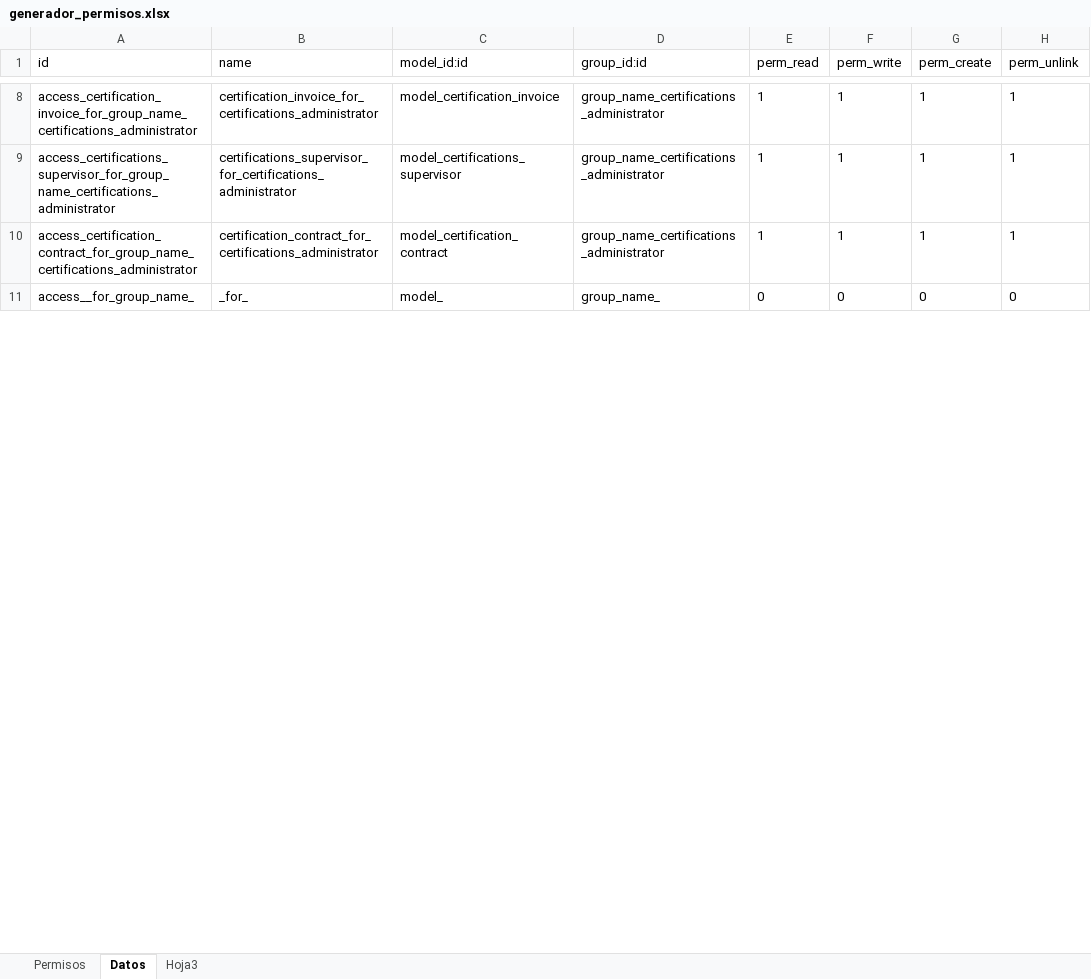
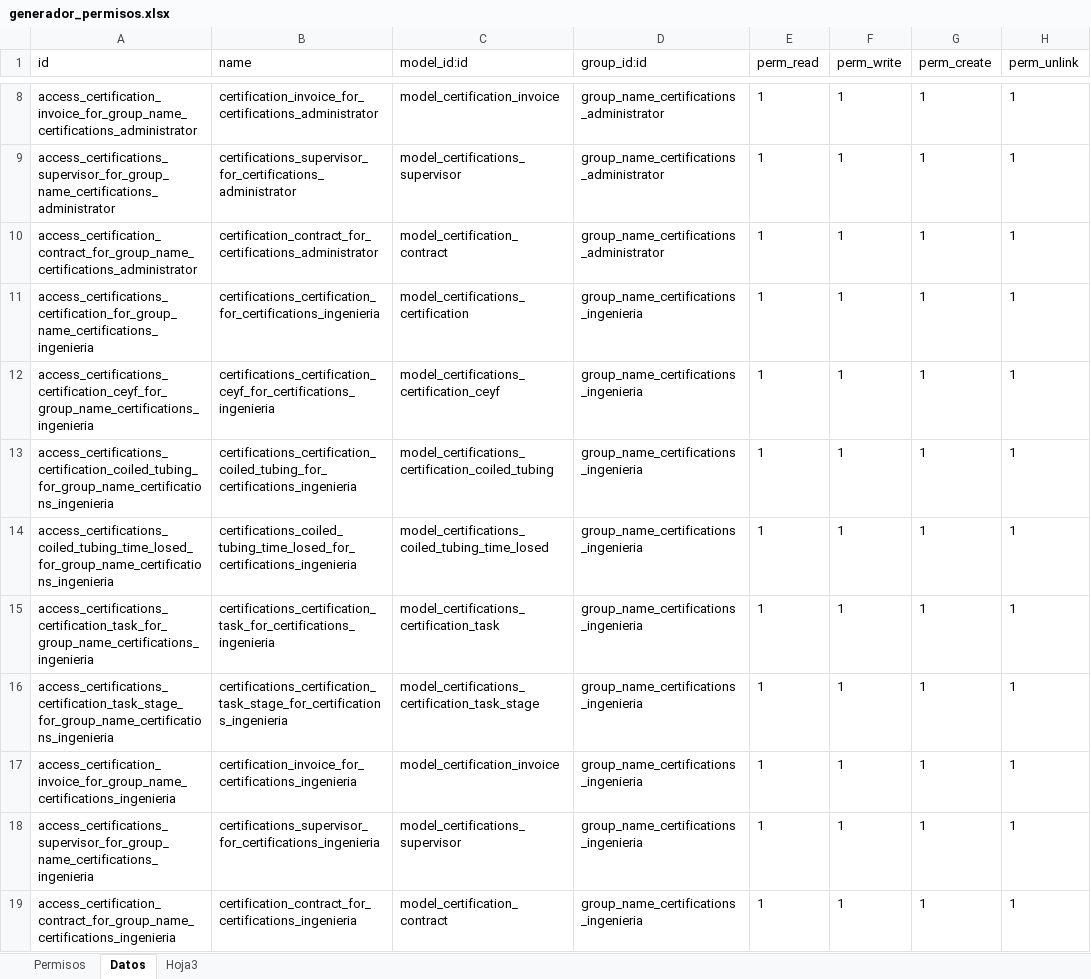
Before and after one commit to Route-it/geo-addons, an Excel workbook: geo_certifications/security/generador_permisos.xlsx, sheet Datos, drawn as a sheet; only a part is shown, gaps mark what is left out; the shorter side is filled out with more unchanged rows; values as stored, in another font and other column widths than the file's, no borders; the diff covers the shown part only; the diff names each change by its address in the sheet, - before the commit and + after, or states it on an @@ line.

```diff
--- a/geo_certifications/security/generador_permisos.xlsx (sheet Datos)
+++ b/geo_certifications/security/generador_permisos.xlsx (sheet Datos)
+row 11: access_certifications_certification_for_group_name_certifications_ingenieria | certifications_certification_for_certifications_ingenieria | model_certifications_certification | group_name_certifications_ingenieria | 1 | 1 | 1 | 1
+row 12: access_certifications_certification_ceyf_for_group_name_certifications_ingenieria | certifications_certification_ceyf_for_certifications_ingenieria | model_certifications_certification_ceyf | group_name_certifications_ingenieria | 1 | 1 | 1 | 1
+row 13: access_certifications_certification_coiled_tubing_for_group_name_certifications_ingenieria | certifications_certification_coiled_tubing_for_certifications_ingenieria | model_certifications_certification_coiled_tubing | group_name_certifications_ingenieria | 1 | 1 | 1 | 1
+row 14: access_certifications_coiled_tubing_time_losed_for_group_name_certifications_ingenieria | certifications_coiled_tubing_time_losed_for_certifications_ingenieria | model_certifications_coiled_tubing_time_losed | group_name_certifications_ingenieria | 1 | 1 | 1 | 1
+row 15: access_certifications_certification_task_for_group_name_certifications_ingenieria | certifications_certification_task_for_certifications_ingenieria | model_certifications_certification_task | group_name_certifications_ingenieria | 1 | 1 | 1 | 1
+row 16: access_certifications_certification_task_stage_for_group_name_certifications_ingenieria | certifications_certification_task_stage_for_certifications_ingenieria | model_certifications_certification_task_stage | group_name_certifications_ingenieria | 1 | 1 | 1 | 1
+row 17: access_certification_invoice_for_group_name_certifications_ingenieria | certification_invoice_for_certifications_ingenieria | model_certification_invoice | group_name_certifications_ingenieria | 1 | 1 | 1 | 1
+row 18: access_certifications_supervisor_for_group_name_certifications_ingenieria | certifications_supervisor_for_certifications_ingenieria | model_certifications_supervisor | group_name_certifications_ingenieria | 1 | 1 | 1 | 1
+row 19: access_certification_contract_for_group_name_certifications_ingenieria | certification_contract_for_certifications_ingenieria | model_certification_contract | group_name_certifications_ingenieria | 1 | 1 | 1 | 1
```
Also changed, not shown: 12 added rows, 21 removed rows and 4 edited cells elsewhere in this sheet, sheet Permisos, formulas that keep their value, 16 other files.
